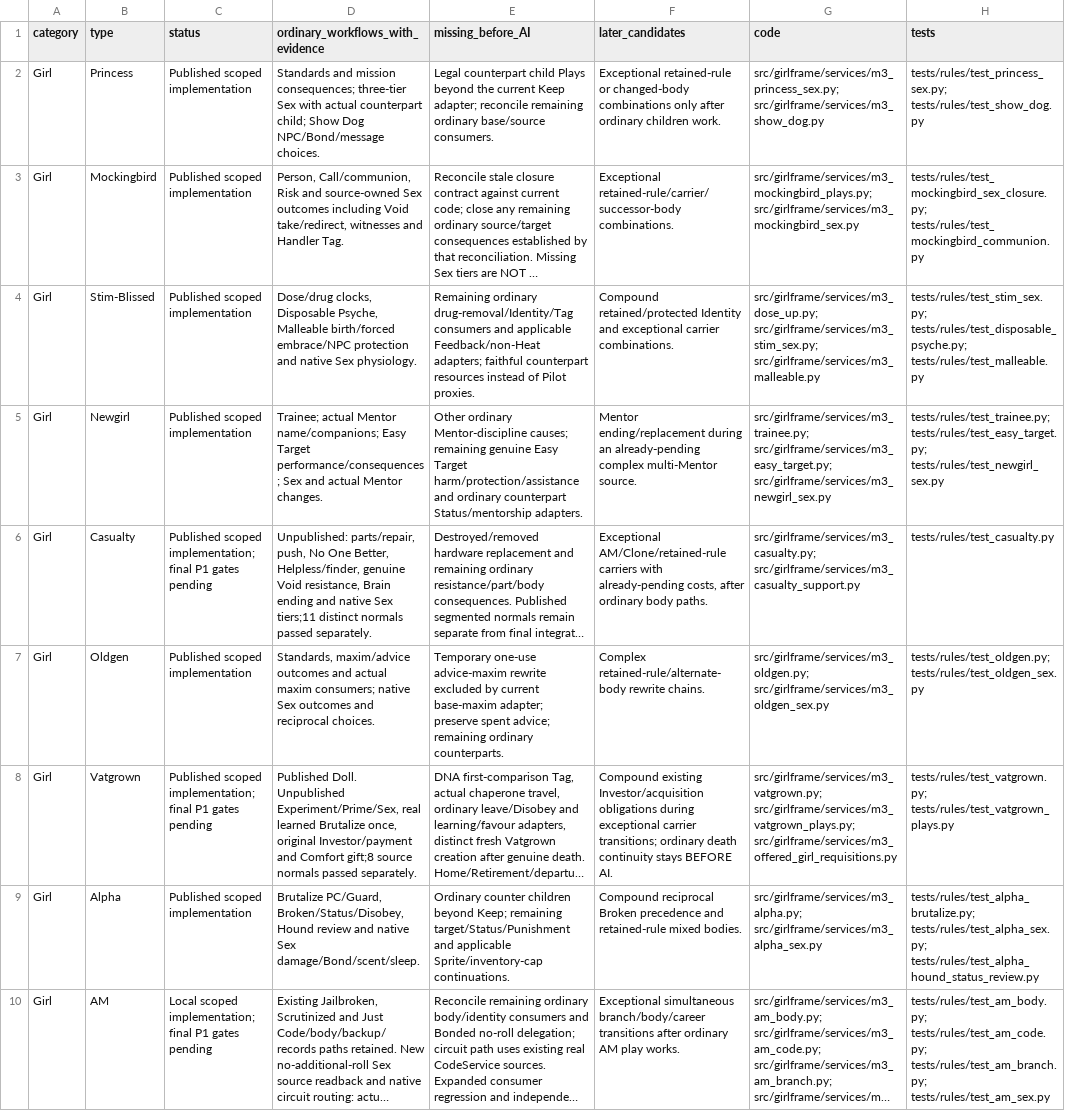
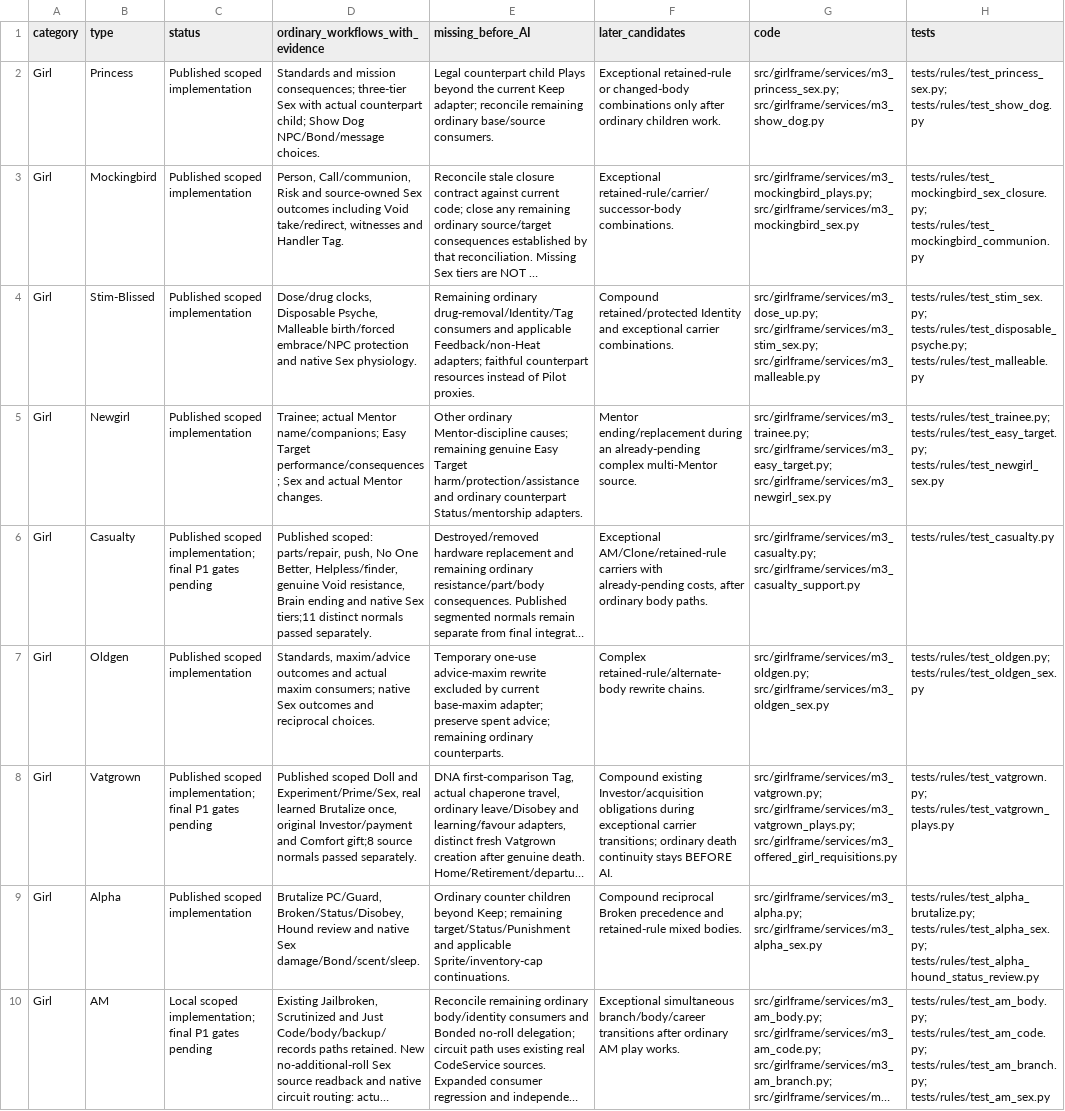
Before and after one commit to heyitskat777-netizen/HarpyEngine, a CSV file: docs/P1_TYPE_COVERAGE.csv, drawn as a sheet; only a part is shown; long unchanged cells end in …; the diff covers the shown part only; the diff names each change by its address in the sheet, - before the commit and + after, or states it on an @@ line.

```diff
--- a/docs/P1_TYPE_COVERAGE.csv
+++ b/docs/P1_TYPE_COVERAGE.csv
-D6 (ordinary_workflows_with_evidence): Unpublished: parts/repair, push,…
+D6 (ordinary_workflows_with_evidence): Published scoped: parts/repair, push,…
-D8 (ordinary_workflows_with_evidence): Published Doll. Unpublished Experiment/Prime/Sex, real…
+D8 (ordinary_workflows_with_evidence): Published scoped Doll and Experiment/Prime/Sex, real…
```
Also changed, not shown: 4 edited cells elsewhere in this file, 5 other files.
